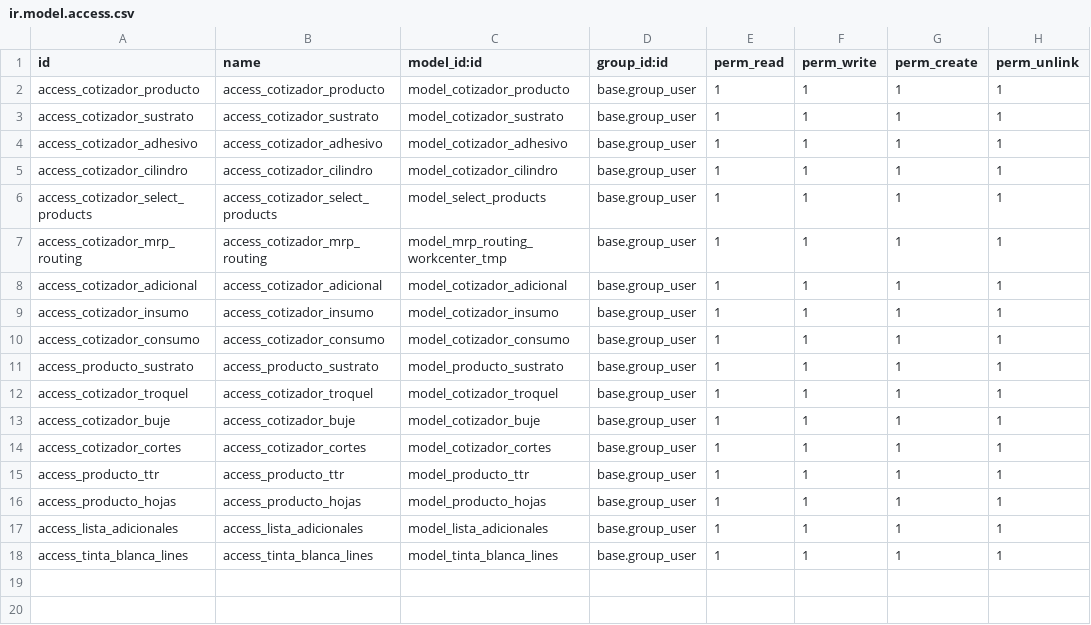
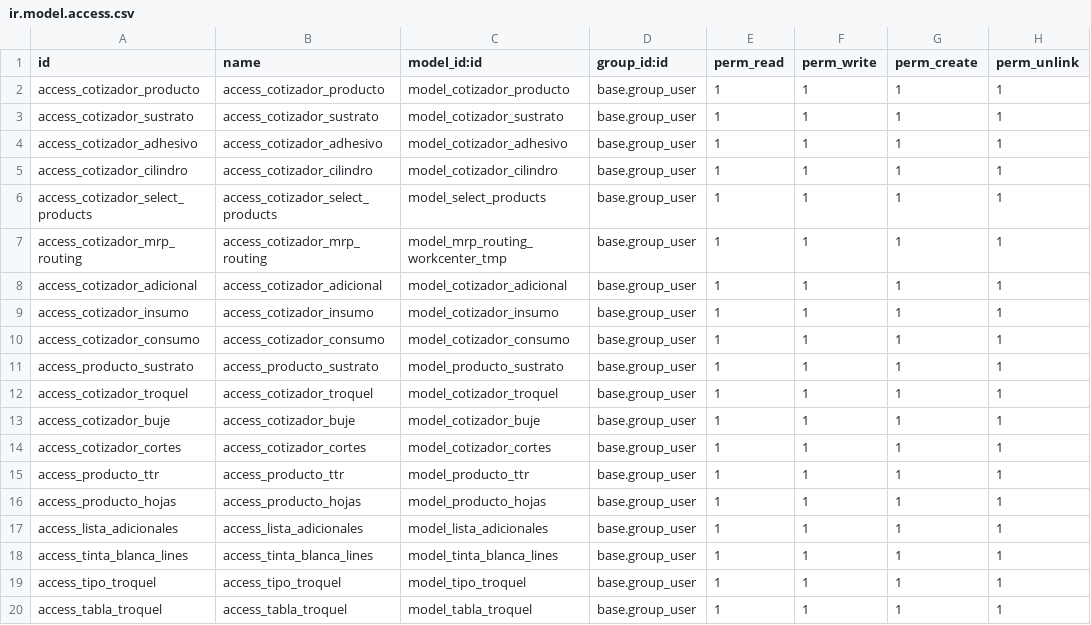
Before and after one commit to jcamposrojas/Jpprint, a CSV file: cotizador_l10n_cl/security/ir.model.access.csv, drawn as a sheet.

Commit message:
Upd cotizador v25

```diff
--- a/cotizador_l10n_cl/security/ir.model.access.csv
+++ b/cotizador_l10n_cl/security/ir.model.access.csv
@@ -18 +18,3 @@ access_lista_adicionales,access_lista_adicionales,model_lista_adicionales,base.g
 access_tinta_blanca_lines,access_tinta_blanca_lines,model_tinta_blanca_lines,base.group_user,1,1,1,1
+access_tipo_troquel,access_tipo_troquel,model_tipo_troquel,base.group_user,1,1,1,1
+access_tabla_troquel,access_tabla_troquel,model_tabla_troquel,base.group_user,1,1,1,1
```
Also changed, not shown: 6 other files.
